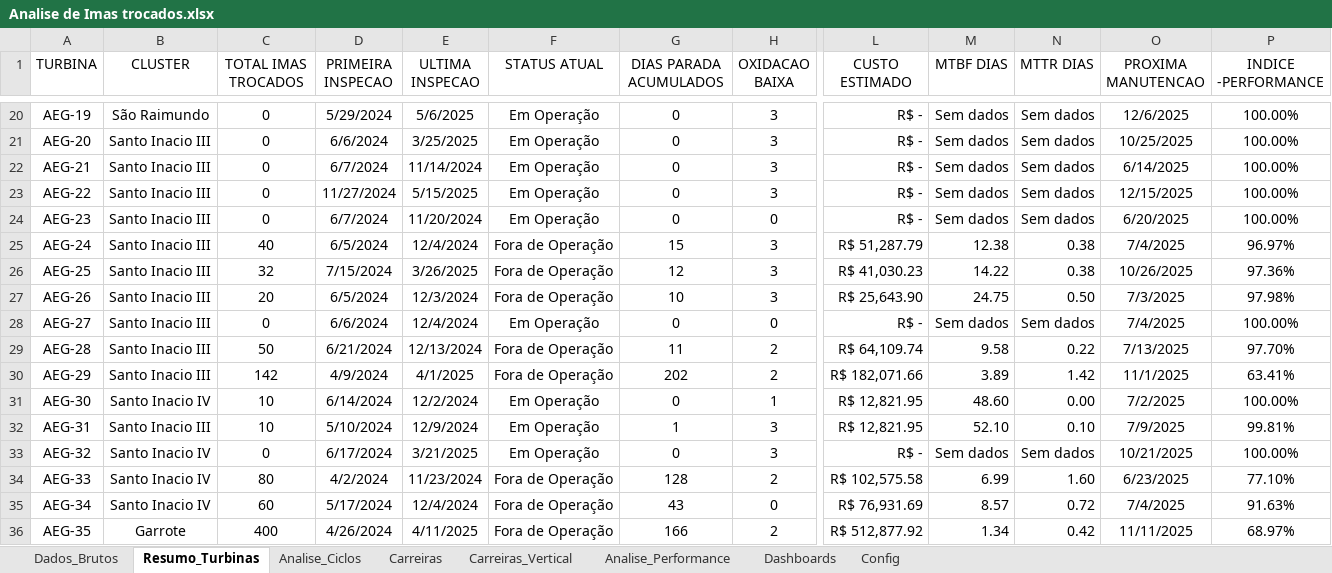
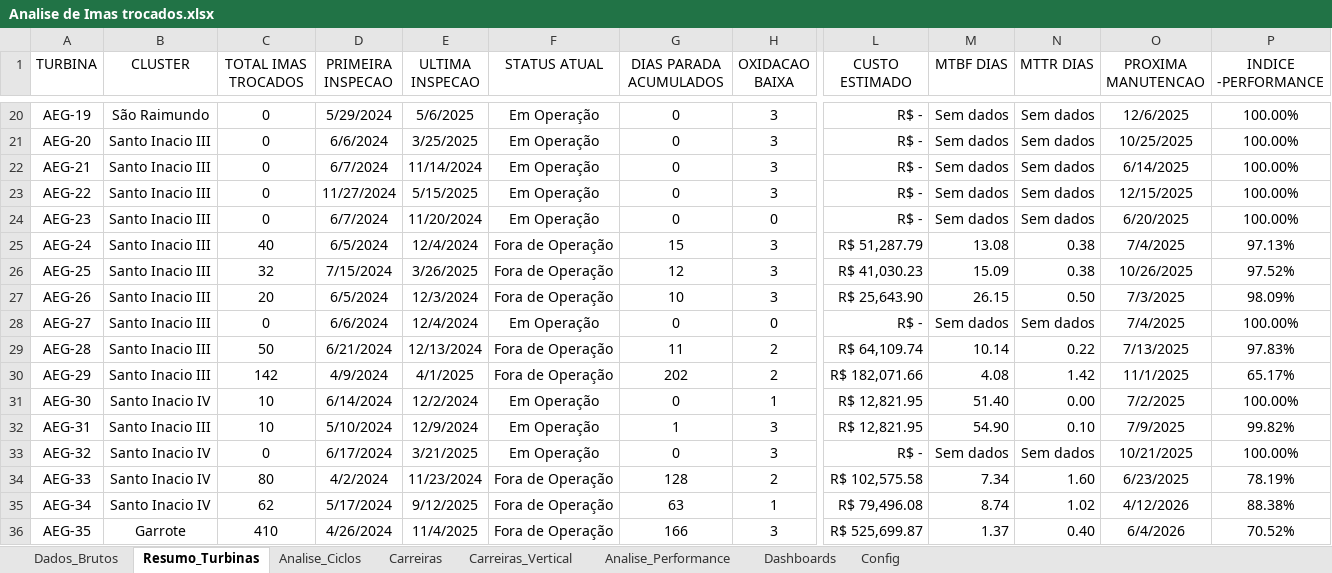
Before and after one commit to deivid0304/dashboard_substituicao_imas_Eolico, an Excel workbook: Analise de Imas trocados.xlsx, sheet Resumo_Turbinas, drawn as a sheet; only a part is shown, gaps mark what is left out; values as stored, in another font and other column widths than the file's, no borders; conditional formats and table styles not drawn; the diff covers the shown part only; the diff names each change by its address in the sheet, - before the commit and + after, or states it on an @@ line.

```diff
--- a/Analise de Imas trocados.xlsx (sheet Resumo_Turbinas)
+++ b/Analise de Imas trocados.xlsx (sheet Resumo_Turbinas)
-M25 (MTBF DIAS): 12.38
+M25 (MTBF DIAS): 13.08
-P25 (INDICE -PERFORMANCE): 96.97%
+P25 (INDICE -PERFORMANCE): 97.13%
-M26 (MTBF DIAS): 14.22
+M26 (MTBF DIAS): 15.09
-P26 (INDICE -PERFORMANCE): 97.36%
+P26 (INDICE -PERFORMANCE): 97.52%
-M27 (MTBF DIAS): 24.75
+M27 (MTBF DIAS): 26.15
-P27 (INDICE -PERFORMANCE): 97.98%
+P27 (INDICE -PERFORMANCE): 98.09%
-M29 (MTBF DIAS): 9.58
+M29 (MTBF DIAS): 10.14
-P29 (INDICE -PERFORMANCE): 97.70%
+P29 (INDICE -PERFORMANCE): 97.83%
-M30 (MTBF DIAS): 3.89
+M30 (MTBF DIAS): 4.08
-P30 (INDICE -PERFORMANCE): 63.41%
+P30 (INDICE -PERFORMANCE): 65.17%
-M31 (MTBF DIAS): 48.60
+M31 (MTBF DIAS): 51.40
-M32 (MTBF DIAS): 52.10
+M32 (MTBF DIAS): 54.90
-P32 (INDICE -PERFORMANCE): 99.81%
+P32 (INDICE -PERFORMANCE): 99.82%
-M34 (MTBF DIAS): 6.99
+M34 (MTBF DIAS): 7.34
-P34 (INDICE -PERFORMANCE): 77.10%
+P34 (INDICE -PERFORMANCE): 78.19%
-C35 (TOTAL IMAS TROCADOS): 60
+C35 (TOTAL IMAS TROCADOS): 62
-E35 (ULTIMA INSPECAO): 12/4/2024
+E35 (ULTIMA INSPECAO): 9/12/2025
-G35 (DIAS PARADA ACUMULADOS): 43
+G35 (DIAS PARADA ACUMULADOS): 63
-H35 (OXIDACAO BAIXA): 0
+H35 (OXIDACAO BAIXA): 1
-L35 (CUSTO ESTIMADO): R$ 76,931.69
+L35 (CUSTO ESTIMADO): R$ 79,496.08
-M35 (MTBF DIAS): 8.57
+M35 (MTBF DIAS): 8.74
-N35 (MTTR DIAS): 0.72
+N35 (MTTR DIAS): 1.02
-O35 (PROXIMA MANUTENCAO): 7/4/2025
+O35 (PROXIMA MANUTENCAO): 4/12/2026
-P35 (INDICE -PERFORMANCE): 91.63%
+P35 (INDICE -PERFORMANCE): 88.38%
-C36 (TOTAL IMAS TROCADOS): 400
+C36 (TOTAL IMAS TROCADOS): 410
-E36 (ULTIMA INSPECAO): 4/11/2025
+E36 (ULTIMA INSPECAO): 11/4/2025
-H36 (OXIDACAO BAIXA): 2
+H36 (OXIDACAO BAIXA): 3
-L36 (CUSTO ESTIMADO): R$ 512,877.92
+L36 (CUSTO ESTIMADO): R$ 525,699.87
-M36 (MTBF DIAS): 1.34
+M36 (MTBF DIAS): 1.37
-N36 (MTTR DIAS): 0.42
+N36 (MTTR DIAS): 0.40
-O36 (PROXIMA MANUTENCAO): 11/11/2025
+O36 (PROXIMA MANUTENCAO): 6/4/2026
-P36 (INDICE -PERFORMANCE): 68.97%
+P36 (INDICE -PERFORMANCE): 70.52%
```
Also changed, not shown: 51 edited cells elsewhere in this sheet, sheet Analise_Performance, sheet Carreiras, sheet Dados_Brutos, sheet Carreiras_Vertical, sheet Analise_Ciclos, sheet Dashboards, formulas that keep their value, 4 other files.
